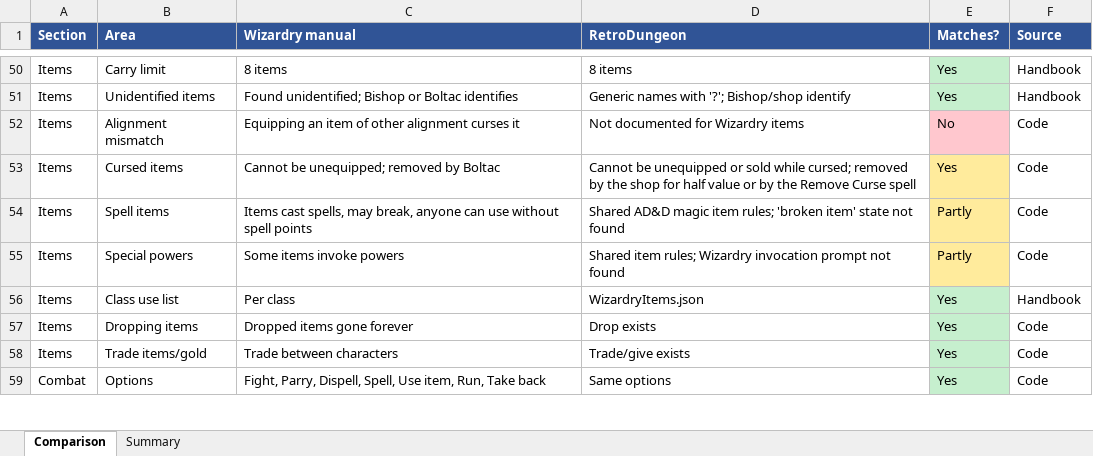
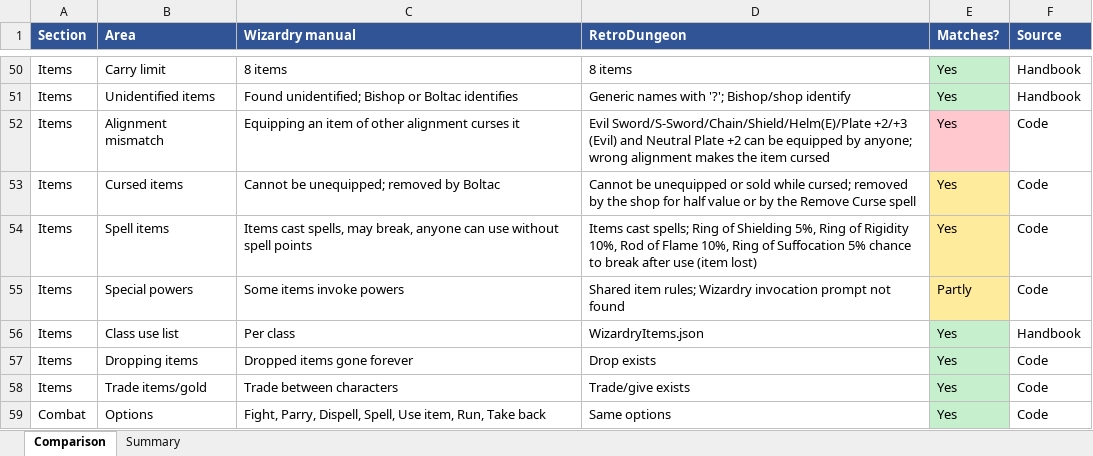
Before and after one commit to rpikas/RetroDungeon, an Excel workbook: Adnd.Game/Assets/Rules/Wixardry rules/Wizardry-vs-RetroDungeon.xlsx, sheet Comparison, drawn as a sheet; only a part is shown, gaps mark what is left out; values as stored, in another font and other column widths than the file's, no borders; the diff names each change by its address in the sheet, - before the commit and + after, or states it on an @@ line.

```diff
--- a/Adnd.Game/Assets/Rules/Wixardry rules/Wizardry-vs-RetroDungeon.xlsx (sheet Comparison)
+++ b/Adnd.Game/Assets/Rules/Wixardry rules/Wizardry-vs-RetroDungeon.xlsx (sheet Comparison)
-D52 (RetroDungeon): Not documented for Wizardry items
+D52 (RetroDungeon): Evil Sword/S-Sword/Chain/Shield/Helm(E)/Plate +2/+3 (Evil) and Neutral Plate +2 can be equipped by anyone; wrong alignment makes the item cursed
-E52 (Matches?): No
+E52 (Matches?): Yes
-D54 (RetroDungeon): Shared AD&D magic item rules; 'broken item' state not found
+D54 (RetroDungeon): Items cast spells; Ring of Shielding 5%, Ring of Rigidity 10%, Rod of Flame 10%, Ring of Suffocation 5% chance to break after use (item lost)
-E54 (Matches?): Partly
+E54 (Matches?): Yes
```
Also changed, not shown: 10 other files.
